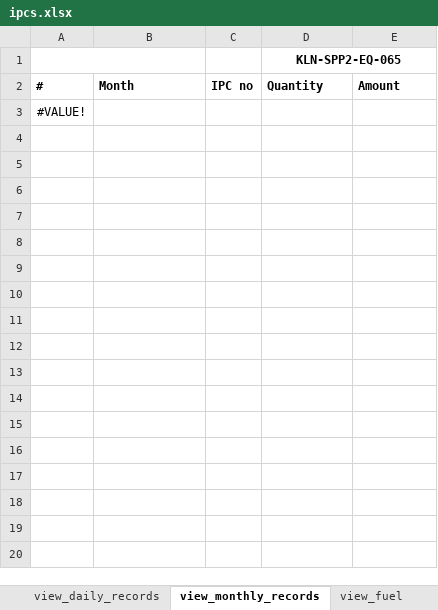
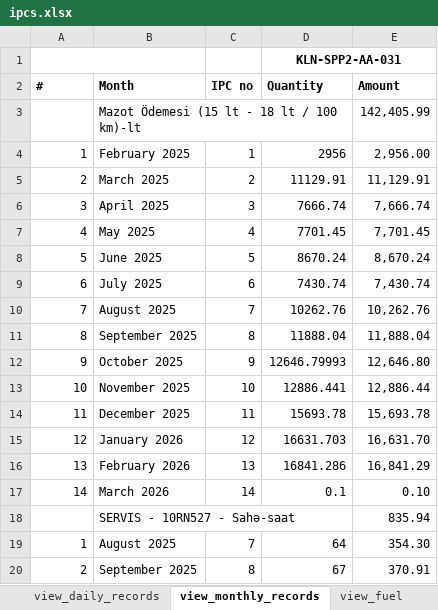
Before and after one commit to ebashirli/ipc, an Excel workbook: ipcs.xlsx, sheet view_monthly_records, drawn as a sheet; only a part is shown; values as stored, in another font and other column widths than the file's, no borders; charts and pictures and conditional formats not drawn; removed rows and columns are numbered as before the commit, all else as after; the diff covers the shown part only; the diff names each change by its address in the sheet, - before the commit and + after, or states it on an @@ line.

Commit message:
2026-march

```diff
--- a/ipcs.xlsx (sheet view_monthly_records)
+++ b/ipcs.xlsx (sheet view_monthly_records)
-D1 (Quantity): KLN-SPP2-EQ-065
+D1 (Quantity): KLN-SPP2-AA-031
-row 3: #VALUE!
+row 3:  | Mazot Ödemesi (15 lt - 18 lt / 100 km)-lt |  |  | 142,405.99
+row 4: 1 | February 2025 | 1 | 2956 | 2,956.00
+row 5: 2 | March 2025 | 2 | 11129.91 | 11,129.91
+row 6: 3 | April 2025 | 3 | 7666.74 | 7,666.74
+row 7: 4 | May 2025 | 4 | 7701.45 | 7,701.45
+row 8: 5 | June 2025 | 5 | 8670.24 | 8,670.24
+row 9: 6 | July 2025 | 6 | 7430.74 | 7,430.74
+row 10: 7 | August 2025 | 7 | 10262.76 | 10,262.76
+row 11: 8 | September 2025 | 8 | 11888.04 | 11,888.04
+row 12: 9 | October 2025 | 9 | 12646.79993 | 12,646.80
+row 13: 10 | November 2025 | 10 | 12886.441 | 12,886.44
+row 14: 11 | December 2025 | 11 | 15693.78 | 15,693.78
+row 15: 12 | January 2026 | 12 | 16631.703 | 16,631.70
+row 16: 13 | February 2026 | 13 | 16841.286 | 16,841.29
+row 17: 14 | March 2026 | 14 | 0.1 | 0.10
+row 18:  | SERVIS - 10RN527 - Sahə-saat |  |  | 835.94
+row 19: 1 | August 2025 | 7 | 64 | 354.30
+row 20: 2 | September 2025 | 8 | 67 | 370.91
```
Also changed, not shown: 23 added rows elsewhere in this sheet, sheet daily_quantities, sheet log_monthly_records, sheet log_ipcs, sheet log_fuel_provision, sheet quantities, sheet log_contracts, 7 more sheets, other sheet tabs, formulas that keep their value, hidden cells, charts or pictures, eb-subc-follow.xlsx, pdfs/save-as-pdf.xlsm, 1 other file.
